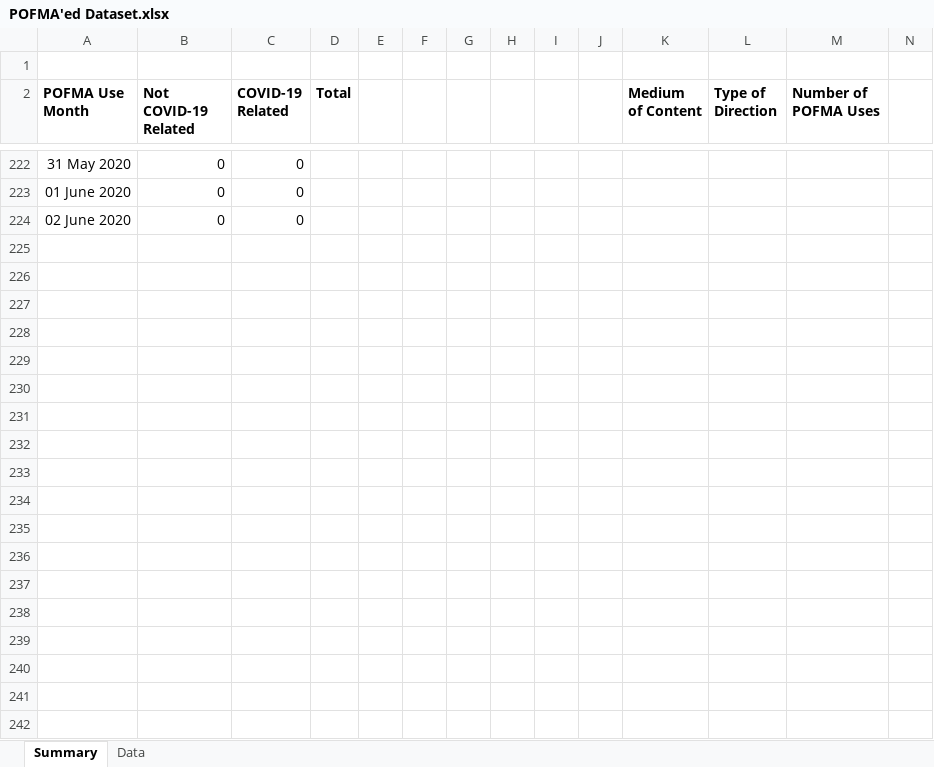
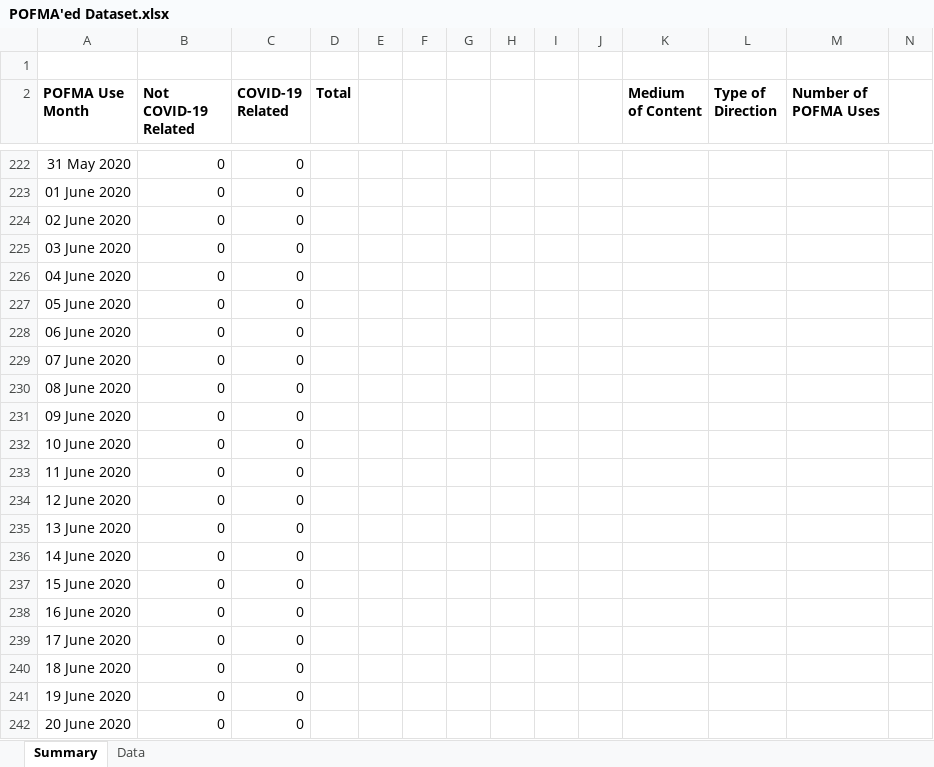
Before and after one commit to flyingkai/POFMAed, an Excel workbook: POFMA'ed Dataset.xlsx, sheet Summary, drawn as a sheet; only a part is shown, gaps mark what is left out; values as stored, in another font and other column widths than the file's, no borders; charts and pictures not drawn; rows hold the shown columns only; the diff covers the shown part only; the diff names each change by its address in the sheet, - before the commit and + after, or states it on an @@ line.

Commit message:
v2020.06.30
Inclusion of 1 new report, 3 new POFMA uses and 2 new communications

```diff
--- a/POFMA'ed Dataset.xlsx (sheet Summary)
+++ b/POFMA'ed Dataset.xlsx (sheet Summary)
+row 225: 03 June 2020 | 0 | 0
+row 226: 04 June 2020 | 0 | 0
+row 227: 05 June 2020 | 0 | 0
+row 228: 06 June 2020 | 0 | 0
+row 229: 07 June 2020 | 0 | 0
+row 230: 08 June 2020 | 0 | 0
+row 231: 09 June 2020 | 0 | 0
+row 232: 10 June 2020 | 0 | 0
+row 233: 11 June 2020 | 0 | 0
+row 234: 12 June 2020 | 0 | 0
+row 235: 13 June 2020 | 0 | 0
+row 236: 14 June 2020 | 0 | 0
+row 237: 15 June 2020 | 0 | 0
+row 238: 16 June 2020 | 0 | 0
+row 239: 17 June 2020 | 0 | 0
+row 240: 18 June 2020 | 0 | 0
+row 241: 19 June 2020 | 0 | 0
+row 242: 20 June 2020 | 0 | 0
```
Also changed, not shown: 15 added rows, 1 removed row and 20 edited cells elsewhere in this sheet, sheet Data, charts or pictures, 1 other file.
